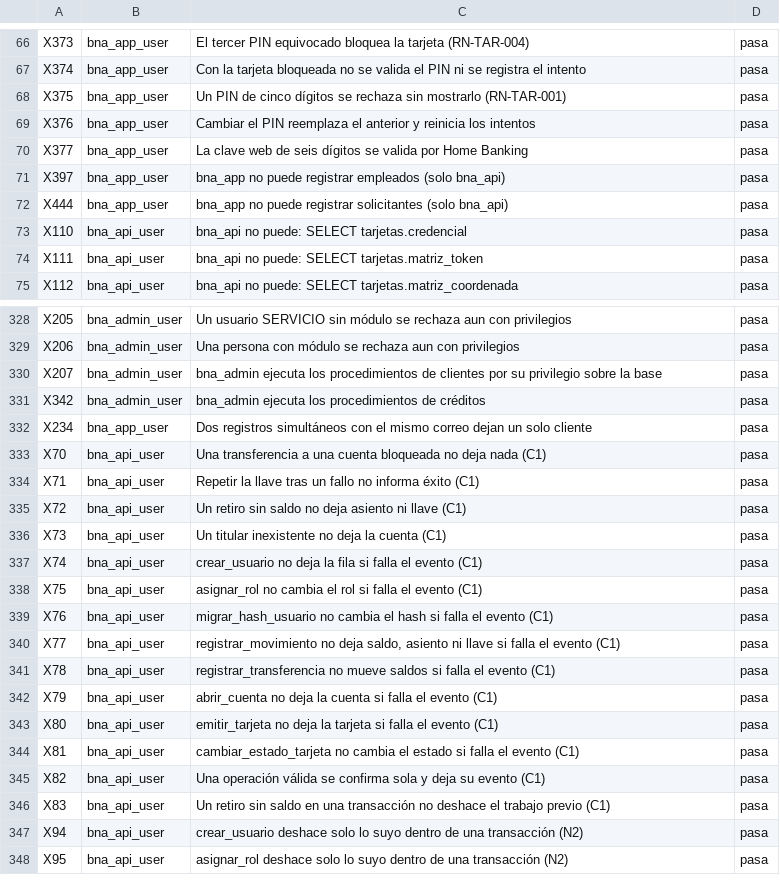
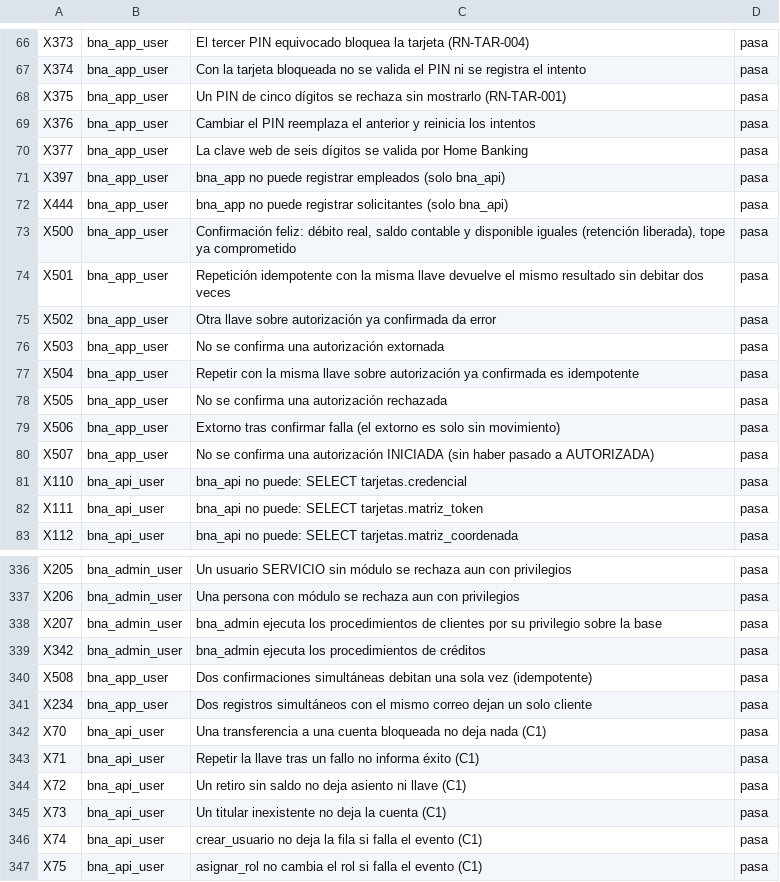
Before and after one commit to miguelpro324/bna-core-db, a TSV file: resultados/mysql/resultado-extension.tsv, drawn as a sheet; only a part is shown, gaps mark what is left out; the shorter side is filled out with more unchanged rows.

```diff
--- a/resultados/mysql/resultado-extension.tsv
+++ b/resultados/mysql/resultado-extension.tsv
@@ -72,2 +72,10 @@ X397	bna_app_user	bna_app no puede registrar empleados (solo bna_api)	pasa
 X444	bna_app_user	bna_app no puede registrar solicitantes (solo bna_api)	pasa
+X500	bna_app_user	Confirmación feliz: débito real, saldo contable y disponible iguales (retención liberada), tope ya comprometido	pasa
+X501	bna_app_user	Repetición idempotente con la misma llave devuelve el mismo resultado sin debitar dos veces	pasa
+X502	bna_app_user	Otra llave sobre autorización ya confirmada da error	pasa
+X503	bna_app_user	No se confirma una autorización extornada	pasa
+X504	bna_app_user	Repetir con la misma llave sobre autorización ya confirmada es idempotente	pasa
+X505	bna_app_user	No se confirma una autorización rechazada	pasa
+X506	bna_app_user	Extorno tras confirmar falla (el extorno es solo sin movimiento)	pasa
+X507	bna_app_user	No se confirma una autorización INICIADA (sin haber pasado a AUTORIZADA)	pasa
 X110	bna_api_user	bna_api no puede: SELECT tarjetas.credencial	pasa
@@ -331,2 +339,3 @@ X207	bna_admin_user	bna_admin ejecuta los procedimientos de clientes por su priv
 X342	bna_admin_user	bna_admin ejecuta los procedimientos de créditos	pasa
+X508	bna_app_user	Dos confirmaciones simultáneas debitan una sola vez (idempotente)	pasa
 X234	bna_app_user	Dos registros simultáneos con el mismo correo dejan un solo cliente	pasa
```
Also changed, not shown: resultados/trazabilidad.csv, 5 other files.
